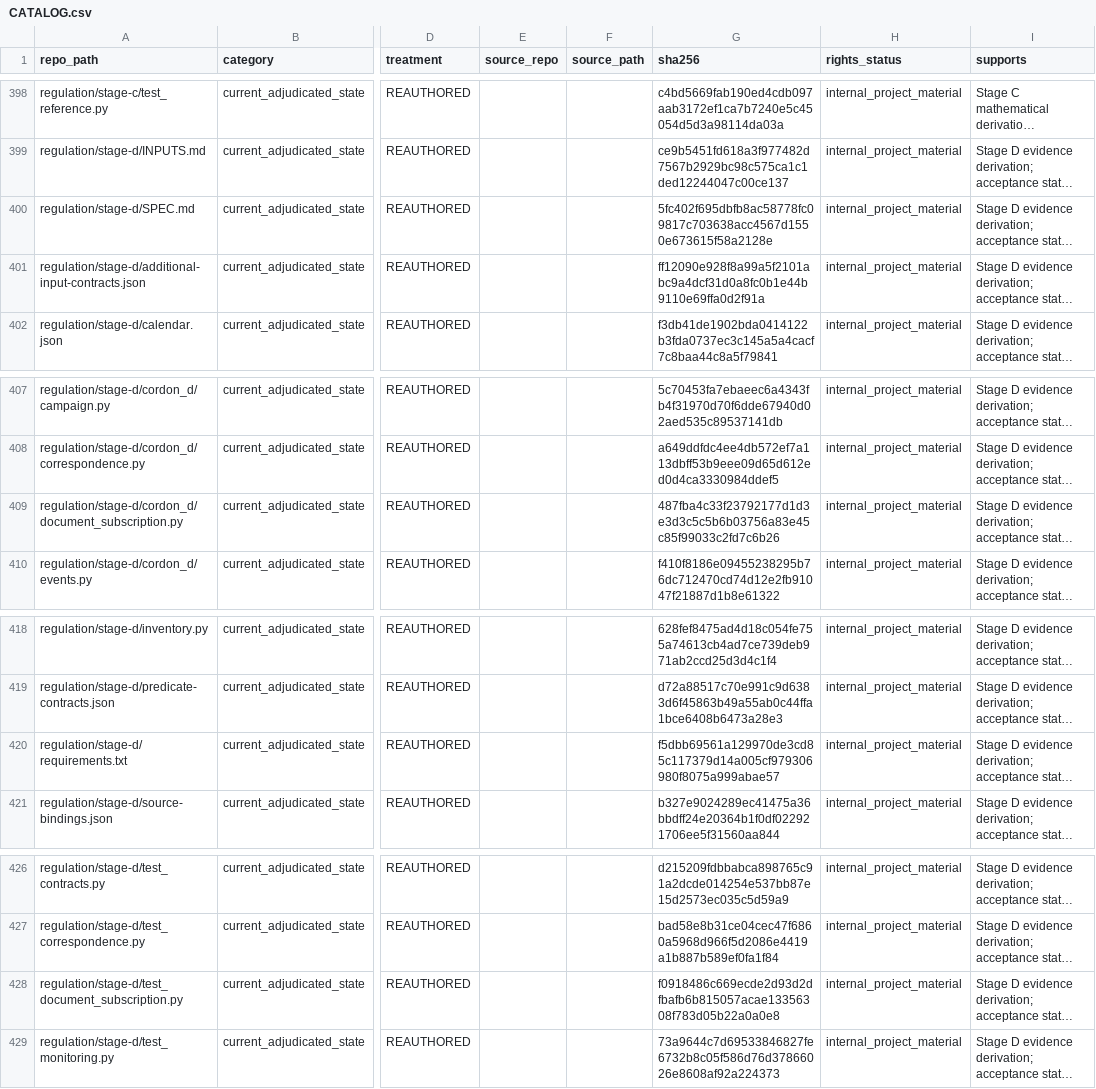
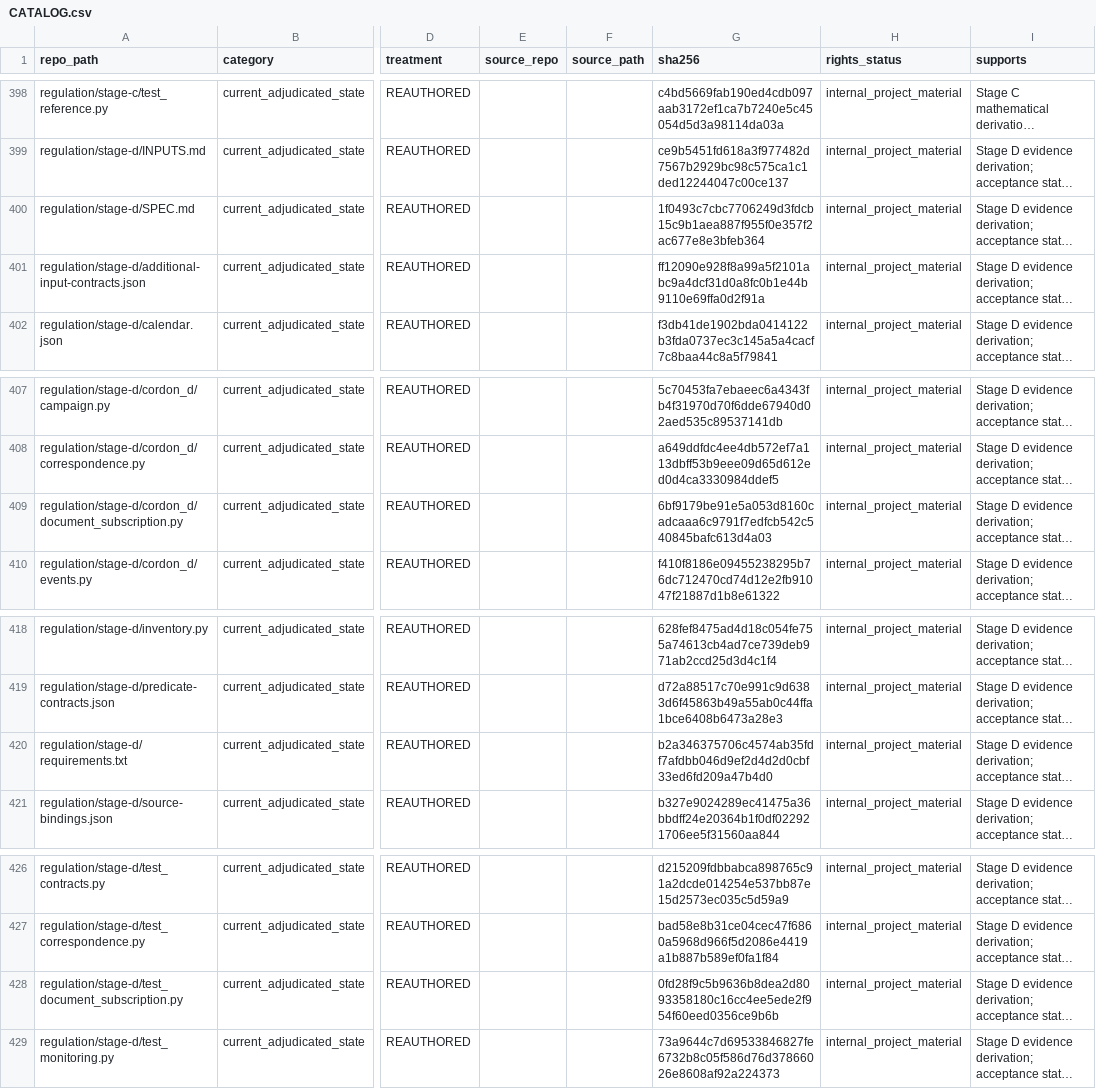
Before and after one commit to owassmer/CORDON, a CSV file: corpus/CATALOG.csv, drawn as a sheet; only a part is shown, gaps mark what is left out; long unchanged cells end in …; the diff names each change by its address in the sheet, - before the commit and + after, or states it on an @@ line.

```diff
--- a/corpus/CATALOG.csv
+++ b/corpus/CATALOG.csv
-G400 (sha256): 5fc402f695dbfb8ac58778fc09817c703638acc4567d1550e673615f58a2128e
+G400 (sha256): 1f0493c7cbc7706249d3fdcb15c9b1aea887f955f0e357f2ac677e8e3bfeb364
-G409 (sha256): 487fba4c33f23792177d1d3e3d3c5c5b6b03756a83e45c85f99033c2fd7c6b26
+G409 (sha256): 6bf9179be91e5a053d8160cadcaaa6c9791f7edfcb542c540845bafc613d4a03
-G420 (sha256): f5dbb69561a129970de3cd85c117379d14a005cf979306980f8075a999abae57
+G420 (sha256): b2a346375706c4574ab35fdf7afdbb046d9ef2d4d2d0cbf33ed6fd209a47b4d0
-G428 (sha256): f0918486c669ecde2d93d2dfbafb6b815057acae13356308f783d05b22a0a0e8
+G428 (sha256): 0fd28f9c5b9636b8dea2d8093358180c16cc4ee5ede2f954f60eed0356ce9b6b
```
Also changed, not shown: 4 other files.
